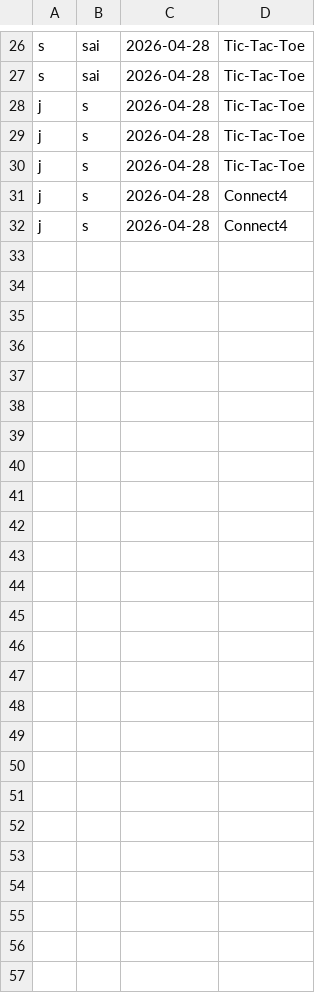
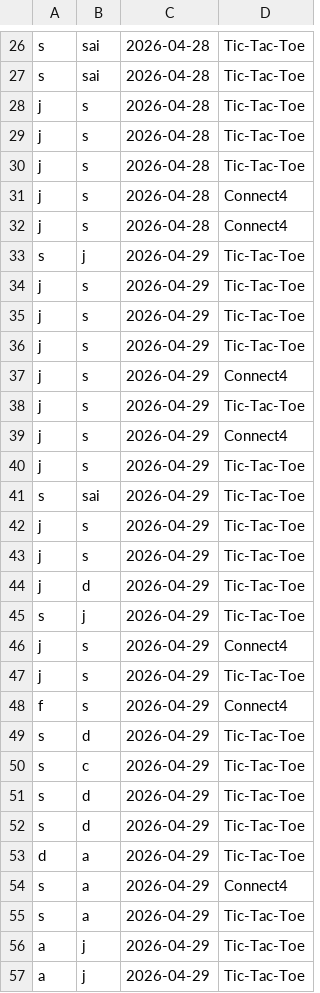
Before and after one commit to gluetech-bot/Game_Hub, a CSV file: history.csv, drawn as a sheet; only a part is shown, gaps mark what is left out; the diff names each change by its address in the sheet, - before the commit and + after, or states it on an @@ line.

```diff
--- a/history.csv
+++ b/history.csv
+row 33: s | j | 2026-04-29 | Tic-Tac-Toe
+row 34: j | s | 2026-04-29 | Tic-Tac-Toe
+row 35: j | s | 2026-04-29 | Tic-Tac-Toe
+row 36: j | s | 2026-04-29 | Tic-Tac-Toe
+row 37: j | s | 2026-04-29 | Connect4
+row 38: j | s | 2026-04-29 | Tic-Tac-Toe
+row 39: j | s | 2026-04-29 | Connect4
+row 40: j | s | 2026-04-29 | Tic-Tac-Toe
+row 41: s | sai | 2026-04-29 | Tic-Tac-Toe
+row 42: j | s | 2026-04-29 | Tic-Tac-Toe
+row 43: j | s | 2026-04-29 | Tic-Tac-Toe
+row 44: j | d | 2026-04-29 | Tic-Tac-Toe
+row 45: s | j | 2026-04-29 | Tic-Tac-Toe
+row 46: j | s | 2026-04-29 | Connect4
+row 47: j | s | 2026-04-29 | Tic-Tac-Toe
+row 48: f | s | 2026-04-29 | Connect4
+row 49: s | d | 2026-04-29 | Tic-Tac-Toe
+row 50: s | c | 2026-04-29 | Tic-Tac-Toe
+row 51: s | d | 2026-04-29 | Tic-Tac-Toe
+row 52: s | d | 2026-04-29 | Tic-Tac-Toe
+row 53: d | a | 2026-04-29 | Tic-Tac-Toe
+row 54: s | a | 2026-04-29 | Connect4
+row 55: s | a | 2026-04-29 | Tic-Tac-Toe
+row 56: a | j | 2026-04-29 | Tic-Tac-Toe
+row 57: a | j | 2026-04-29 | Tic-Tac-Toe
```
Also changed, not shown: users.tsv, 6 other files.
